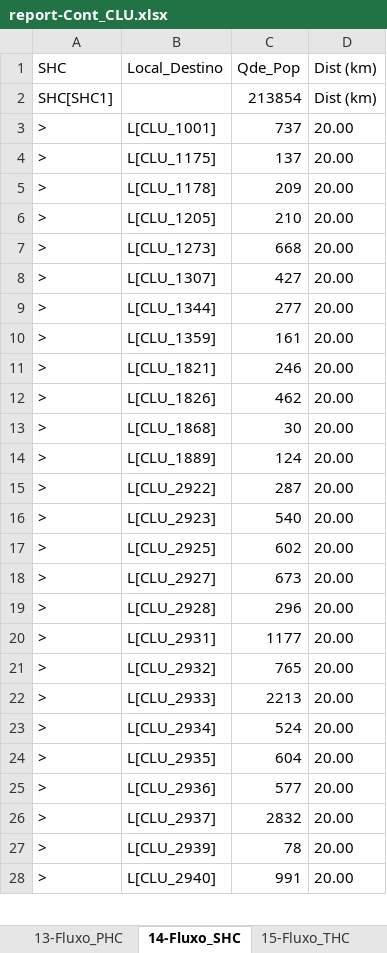
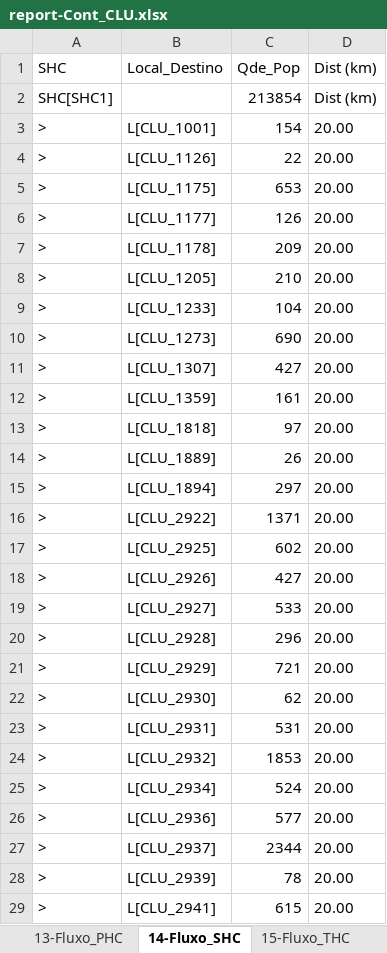
Before and after one commit to joaoflavioufmg/aps, an Excel workbook: report-Cont_CLU.xlsx, sheet 14-Fluxo_SHC, drawn as a sheet; only a part is shown; values as stored, in another font and other column widths than the file's, no borders; table styles not drawn; removed rows and columns are numbered as before the commit, all else as after; the diff covers the shown part only; the diff names each change by its address in the sheet, - before the commit and + after, or states it on an @@ line.

```diff
--- a/report-Cont_CLU.xlsx (sheet 14-Fluxo_SHC)
+++ b/report-Cont_CLU.xlsx (sheet 14-Fluxo_SHC)
-C3 (Qde_Pop): 737
+C3 (Qde_Pop): 154
+row 4: > | L[CLU_1126] | 22 | 20.00
-C5 (Qde_Pop): 137
+C5 (Qde_Pop): 653
+row 6: > | L[CLU_1177] | 126 | 20.00
+row 9: > | L[CLU_1233] | 104 | 20.00
-C10 (Qde_Pop): 668
+C10 (Qde_Pop): 690
-row 9: > | L[CLU_1344] | 277 | 20.00
-B13 (Local_Destino): L[CLU_1821]
+B13 (Local_Destino): L[CLU_1818]
-C13 (Qde_Pop): 246
+C13 (Qde_Pop): 97
-row 12: > | L[CLU_1826] | 462 | 20.00
-row 13: > | L[CLU_1868] | 30 | 20.00
-C14 (Qde_Pop): 124
+C14 (Qde_Pop): 26
+row 15: > | L[CLU_1894] | 297 | 20.00
-C16 (Qde_Pop): 287
+C16 (Qde_Pop): 1371
-row 16: > | L[CLU_2923] | 540 | 20.00
+row 18: > | L[CLU_2926] | 427 | 20.00
-C19 (Qde_Pop): 673
+C19 (Qde_Pop): 533
+row 21: > | L[CLU_2929] | 721 | 20.00
+row 22: > | L[CLU_2930] | 62 | 20.00
-C23 (Qde_Pop): 1177
+C23 (Qde_Pop): 531
-C24 (Qde_Pop): 765
+C24 (Qde_Pop): 1853
-row 22: > | L[CLU_2933] | 2213 | 20.00
-row 24: > | L[CLU_2935] | 604 | 20.00
-C27 (Qde_Pop): 2832
+C27 (Qde_Pop): 2344
-B29 (Local_Destino): L[CLU_2940]
+B29 (Local_Destino): L[CLU_2941]
-C29 (Qde_Pop): 991
+C29 (Qde_Pop): 615
```
Also changed, not shown: 54 added rows, 44 removed rows and 122 edited cells elsewhere in this sheet, sheet 12-Fluxo_RegCensitaria, sheet 13-Fluxo_PHC, sheet 9-Balanceamento_PHC, sheet 15-Fluxo_THC, sheet 3-RealocacaoEquipe_PHC, sheet 16-Uso_PHC, 9 more sheets, hidden cells, 15 other files.
